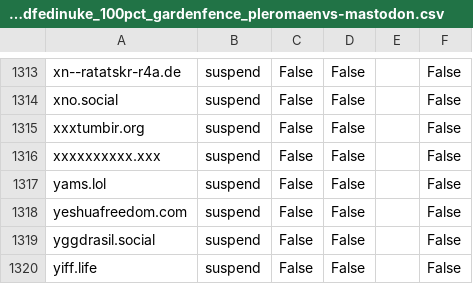
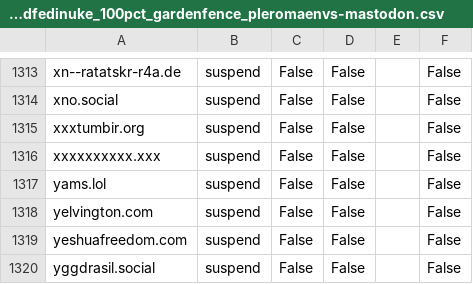
Before and after one commit to sally3125/blocklists, a CSV file: blocklists/mastodon/blocked_domains_mainandfedinuke_100pct_gardenfence_pleromaenvs-mastodon.csv, drawn as a sheet; only a part is shown, gaps mark what is left out; the shorter side is filled out with more unchanged rows; the diff names each change by its address in the sheet, - before the commit and + after, or states it on an @@ line.

Commit message:
Update blocked_domains_mainandfedinuke_100pct_gardenfence_pleromaenvs-mastodon.csv
Add new entry

```diff
--- a/blocklists/mastodon/blocked_domains_mainandfedinuke_100pct_gardenfence_pleromaenvs-mastodon.csv
+++ b/blocklists/mastodon/blocked_domains_mainandfedinuke_100pct_gardenfence_pleromaenvs-mastodon.csv
+row 1318: yelvington.com | suspend | False | False |  | False
```
